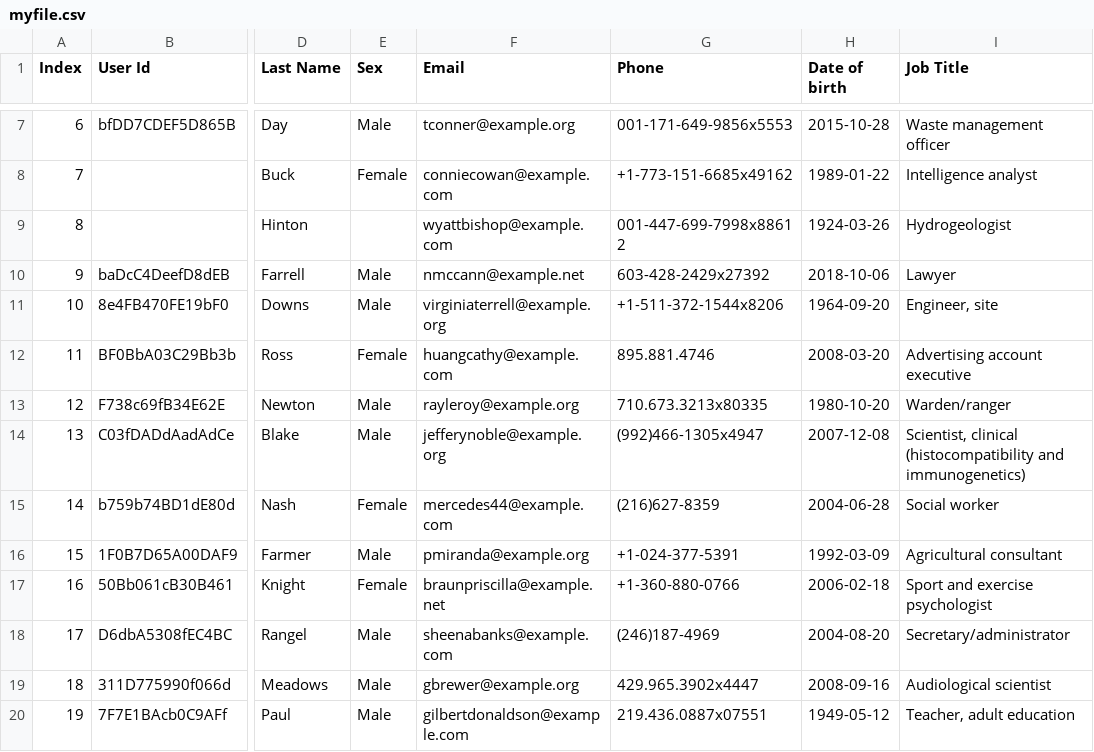
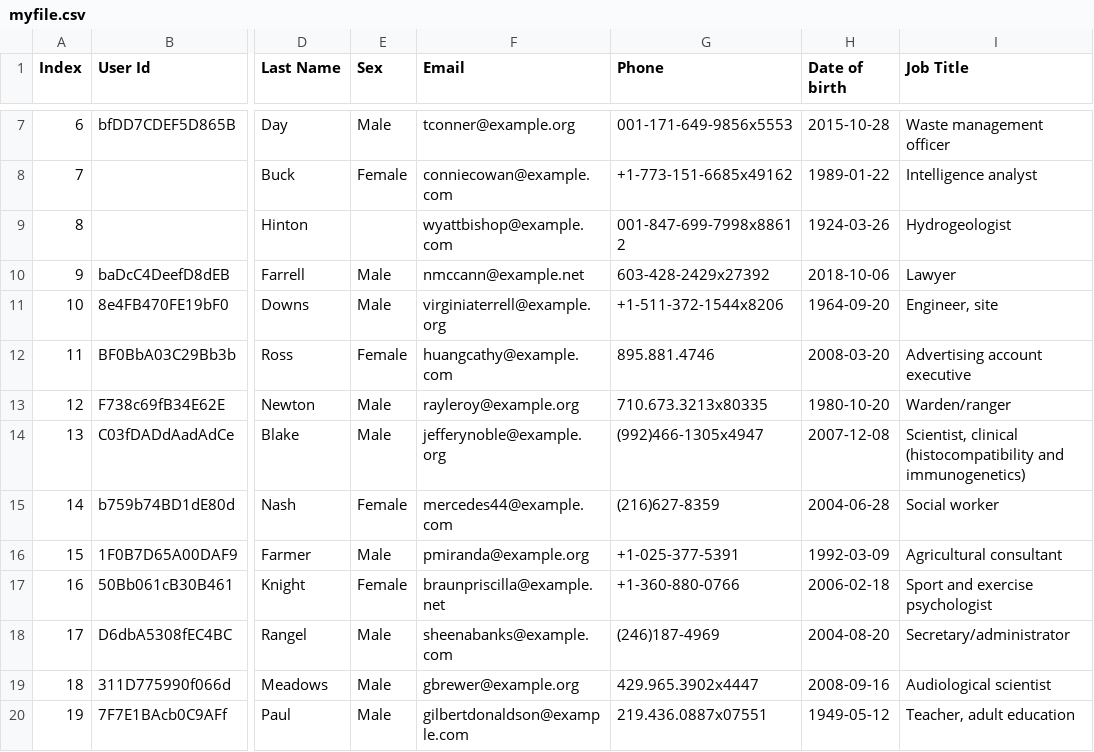
Before and after one commit to Atique22/smart-cricket, a CSV file: Source/myfile.csv, drawn as a sheet; only a part is shown, gaps mark what is left out; the diff names each change by its address in the sheet, - before the commit and + after, or states it on an @@ line.

Commit message:
Update myfile.csv

```diff
--- a/Source/myfile.csv
+++ b/Source/myfile.csv
-G9 (Phone): 001-447-699-7998x88612
+G9 (Phone): 001-847-699-7998x88612
-G16 (Phone): +1-024-377-5391
+G16 (Phone): +1-025-377-5391
```
